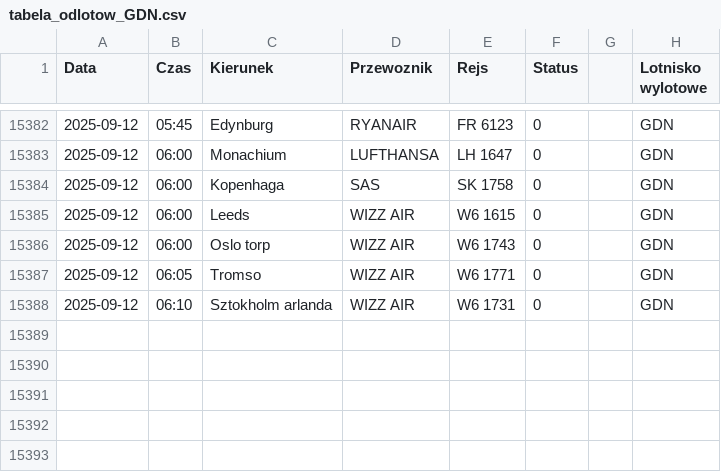
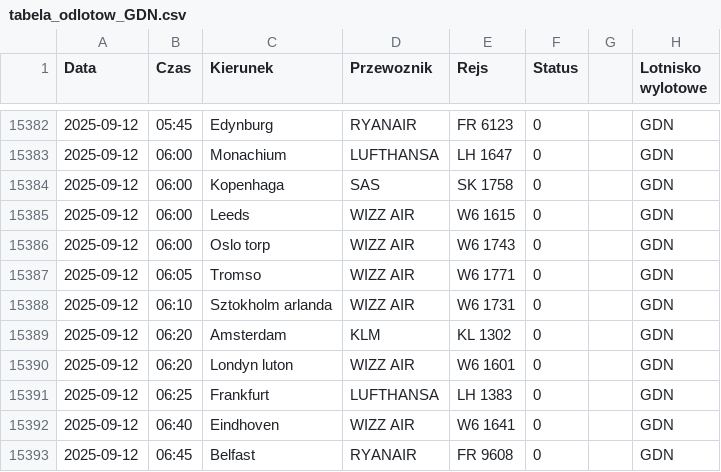
Before and after one commit to dariazielinska/departures-scraper, a CSV file: scraper/scraper_output/tabela_odlotow_GDN.csv, drawn as a sheet; only a part is shown, gaps mark what is left out; the diff names each change by its address in the sheet, - before the commit and + after, or states it on an @@ line.

```diff
--- a/scraper/scraper_output/tabela_odlotow_GDN.csv
+++ b/scraper/scraper_output/tabela_odlotow_GDN.csv
+row 15389: 2025-09-12 | 06:20 | Amsterdam | KLM | KL 1302 | 0 |  | GDN
+row 15390: 2025-09-12 | 06:20 | Londyn luton | WIZZ AIR | W6 1601 | 0 |  | GDN
+row 15391: 2025-09-12 | 06:25 | Frankfurt | LUFTHANSA | LH 1383 | 0 |  | GDN
+row 15392: 2025-09-12 | 06:40 | Eindhoven | WIZZ AIR | W6 1641 | 0 |  | GDN
+row 15393: 2025-09-12 | 06:45 | Belfast | RYANAIR | FR 9608 | 0 |  | GDN
```
Also changed, not shown: scraper/scraper_output/tabela_odlotow_KTW.csv, 1 other file.
